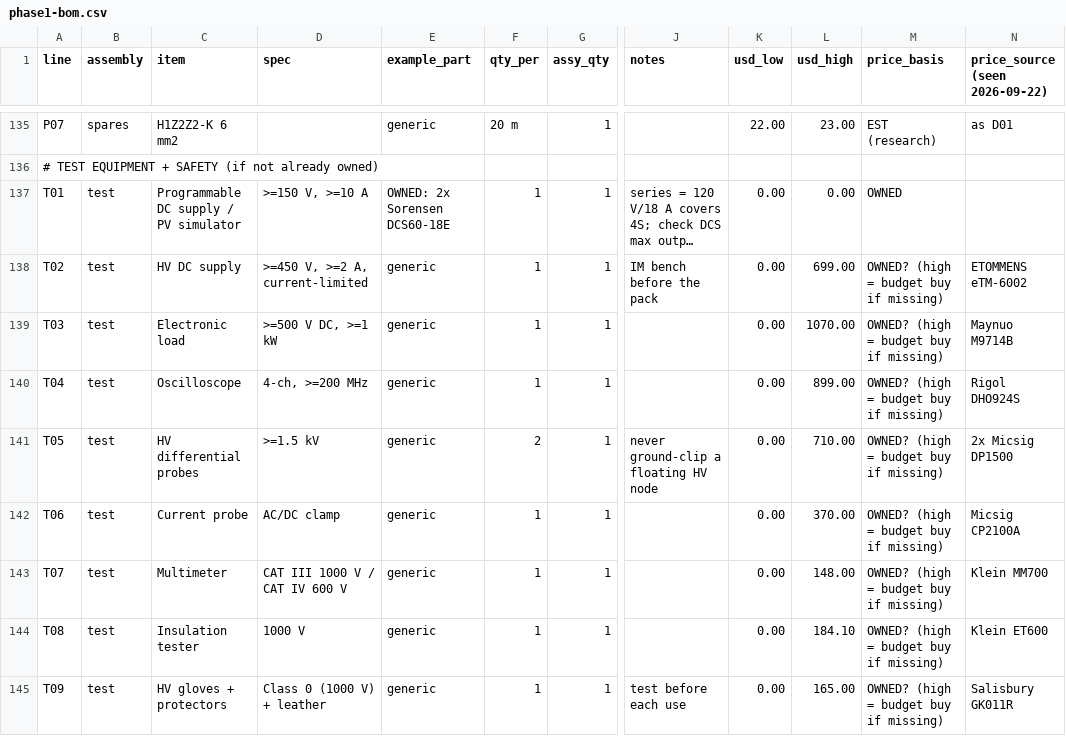
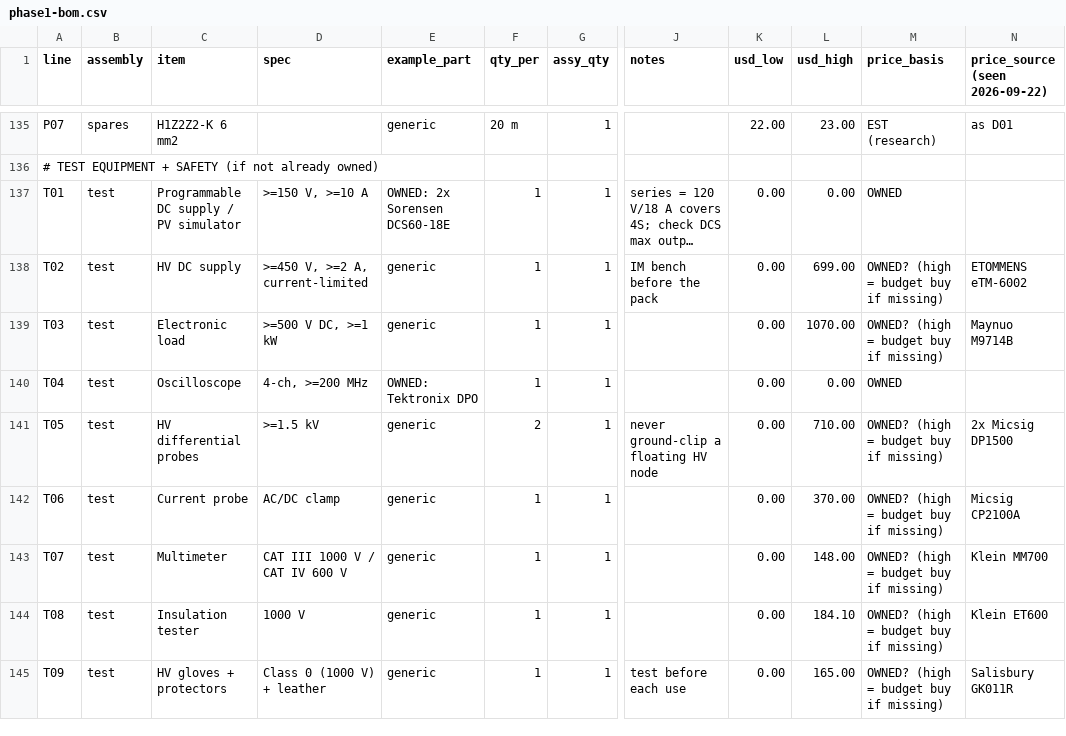
Before and after one commit to ahb-sjsu/eris, a CSV file: docs/phase1-bom.csv, drawn as a sheet; only a part is shown, gaps mark what is left out; long unchanged cells end in …; the diff names each change by its address in the sheet, - before the commit and + after, or states it on an @@ line.

```diff
--- a/docs/phase1-bom.csv
+++ b/docs/phase1-bom.csv
-E140 (example_part): generic
+E140 (example_part): OWNED: Tektronix DPO
-L140 (usd_high): 899.00
+L140 (usd_high): 0.00
-M140 (price_basis): OWNED? (high = budget buy if missing)
+M140 (price_basis): OWNED
-N140 (price_source (seen 2026-09-22)): Rigol DHO924S
+N140 (price_source (seen 2026-09-22)): (empty)
```
Also changed, not shown: 1 other file.
